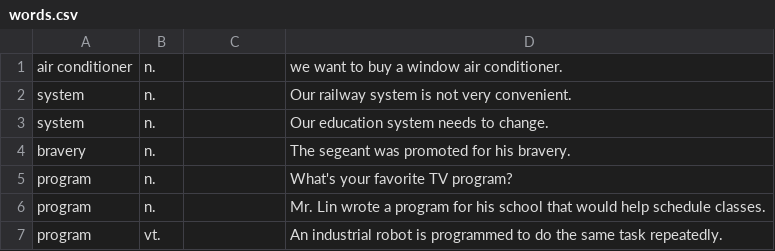
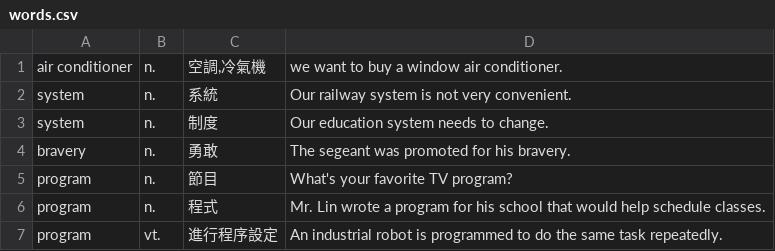
Before and after one commit to OEmiliatanO/Wordy, a CSV file: assets/words.csv, drawn as a sheet.

Commit message:
update database. i add the transition of words.

```diff
--- a/assets/words.csv
+++ b/assets/words.csv
@@ -1,7 +1,7 @@
-"air conditioner","n.","","we want to buy a window air conditioner."
-"system","n.","","Our railway system is not very convenient."
-"system","n.","","Our education system needs to change."
-"bravery","n.","","The segeant was promoted for his bravery."
-"program","n.","","What's your favorite TV program?"
-"program","n.","","Mr. Lin wrote a program for his school that would help schedule classes."
-"program","vt.","","An industrial robot is programmed to do the same task repeatedly."
+"air conditioner","n.","空調,冷氣機","we want to buy a window air conditioner."
+"system","n.","系統","Our railway system is not very convenient."
+"system","n.","制度","Our education system needs to change."
+"bravery","n.","勇敢","The segeant was promoted for his bravery."
+"program","n.","節目","What's your favorite TV program?"
+"program","n.","程式","Mr. Lin wrote a program for his school that would help schedule classes."
+"program","vt.","進行程序設定","An industrial robot is programmed to do the same task repeatedly."
```
Also changed, not shown: 1 other file.
